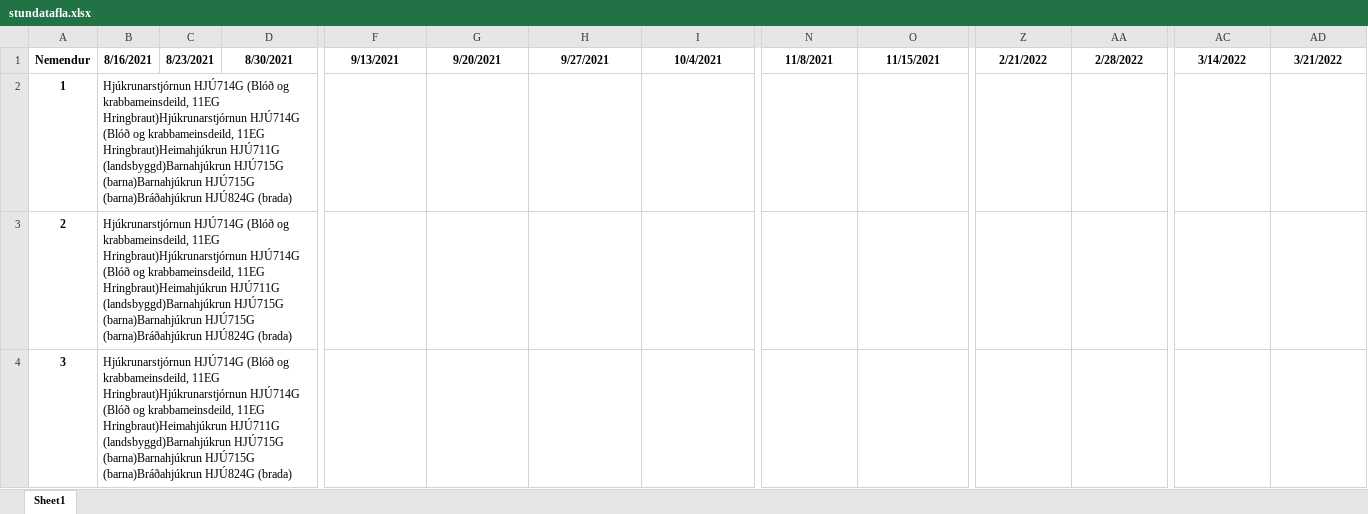
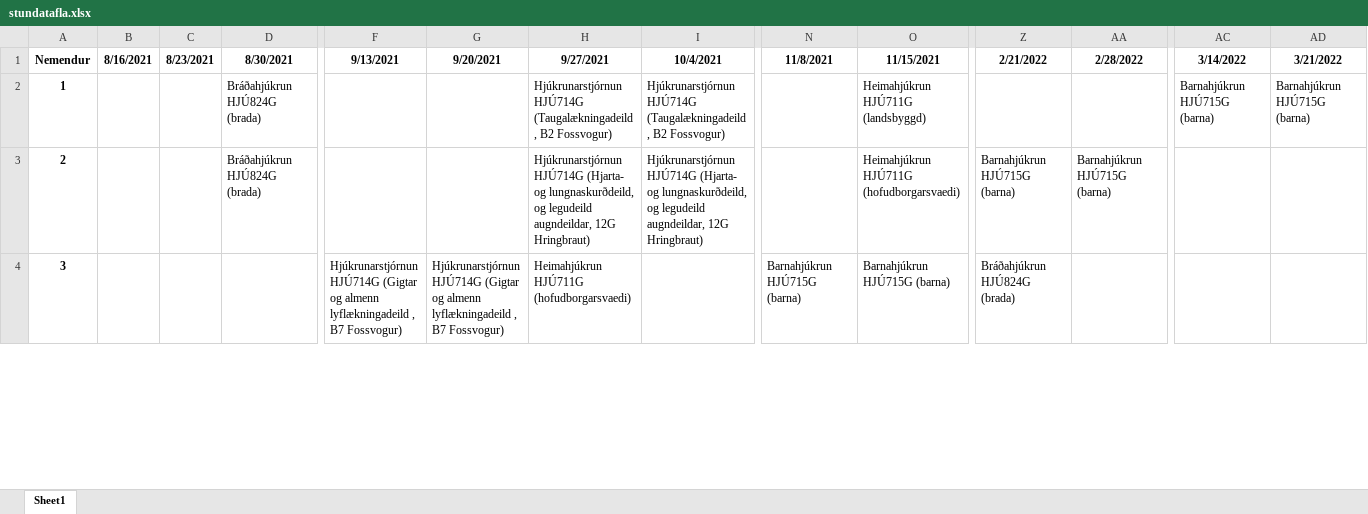
Before and after one commit to BjarniHaukur/TV5, an Excel workbook: stundatafla.xlsx, sheet Sheet1, drawn as a sheet; only a part is shown, gaps mark what is left out; values as stored, in another font and other column widths than the file's, no borders; the diff covers the shown part only; the diff names each change by its address in the sheet, - before the commit and + after, or states it on an @@ line.

```diff
--- a/stundatafla.xlsx (sheet Sheet1)
+++ b/stundatafla.xlsx (sheet Sheet1)
-B2:B4 (8/16/2021): Hjúkrunarstjórnun HJÚ714G (Blóð og krabbameinsdeild, 11EG Hringbraut)Hjúkrunarstjórnun HJÚ714G (Blóð og krabbameinsdeild, 11EG Hringbraut)Heimahjúkrun HJÚ711G (landsbyggd)Barnahjúkrun HJÚ715G (barna)Barnahjúkrun HJÚ715G (barna)Bráðahjúkrun HJÚ824G (brada)
+B2:B4 (8/16/2021): (empty)
-D2:D3 (8/30/2021): (empty)
+D2:D3 (8/30/2021): Bráðahjúkrun HJÚ824G (brada)
-H2 (9/27/2021): (empty)
+H2 (9/27/2021): Hjúkrunarstjórnun HJÚ714G (Taugalækningadeild , B2 Fossvogur)
-I2 (10/4/2021): (empty)
+I2 (10/4/2021): Hjúkrunarstjórnun HJÚ714G (Taugalækningadeild , B2 Fossvogur)
-O2 (11/15/2021): (empty)
+O2 (11/15/2021): Heimahjúkrun HJÚ711G (landsbyggd)
-AC2 (3/14/2022): (empty)
+AC2 (3/14/2022): Barnahjúkrun HJÚ715G (barna)
-AD2 (3/21/2022): (empty)
+AD2 (3/21/2022): Barnahjúkrun HJÚ715G (barna)
-H3 (9/27/2021): (empty)
+H3 (9/27/2021): Hjúkrunarstjórnun HJÚ714G (Hjarta- og lungnaskurðdeild, og legudeild augndeildar, 12G Hringbraut)
-I3 (10/4/2021): (empty)
+I3 (10/4/2021): Hjúkrunarstjórnun HJÚ714G (Hjarta- og lungnaskurðdeild, og legudeild augndeildar, 12G Hringbraut)
-O3 (11/15/2021): (empty)
+O3 (11/15/2021): Heimahjúkrun HJÚ711G (hofudborgarsvaedi)
-Z3 (2/21/2022): (empty)
+Z3 (2/21/2022): Barnahjúkrun HJÚ715G (barna)
-AA3 (2/28/2022): (empty)
+AA3 (2/28/2022): Barnahjúkrun HJÚ715G (barna)
-F4 (9/13/2021): (empty)
+F4 (9/13/2021): Hjúkrunarstjórnun HJÚ714G (Gigtar og almenn lyflækningadeild , B7 Fossvogur)
-G4 (9/20/2021): (empty)
+G4 (9/20/2021): Hjúkrunarstjórnun HJÚ714G (Gigtar og almenn lyflækningadeild , B7 Fossvogur)
-H4 (9/27/2021): (empty)
+H4 (9/27/2021): Heimahjúkrun HJÚ711G (hofudborgarsvaedi)
-N4 (11/8/2021): (empty)
+N4 (11/8/2021): Barnahjúkrun HJÚ715G (barna)
-O4 (11/15/2021): (empty)
+O4 (11/15/2021): Barnahjúkrun HJÚ715G (barna)
-Z4 (2/21/2022): (empty)
+Z4 (2/21/2022): Bráðahjúkrun HJÚ824G (brada)
```
Also changed, not shown: 514 edited cells elsewhere in this sheet, 2 other files.
